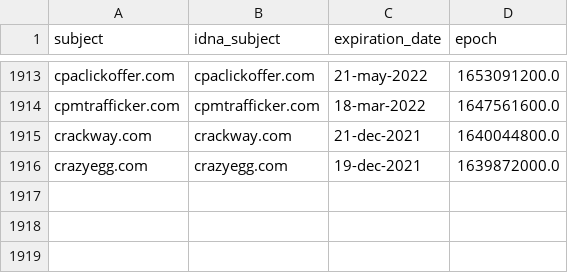
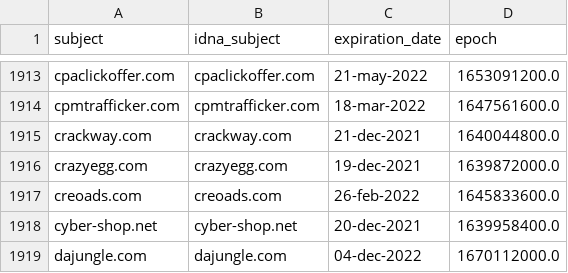
Before and after one commit to dead-hosts/cameleon_web_sysctl.org, a CSV file: .pyfunceble/whois.csv, drawn as a sheet; only a part is shown, gaps mark what is left out.

```diff
--- a/.pyfunceble/whois.csv
+++ b/.pyfunceble/whois.csv
@@ -1916 +1916,4 @@ crackway.com,crackway.com,21-dec-2021,1640044800.0
 crazyegg.com,crazyegg.com,19-dec-2021,1639872000.0
+creoads.com,creoads.com,26-feb-2022,1645833600.0
+cyber-shop.net,cyber-shop.net,20-dec-2021,1639958400.0
+dajungle.com,dajungle.com,04-dec-2022,1670112000.0
```
Also changed, not shown: .pyfunceble/inactive.csv, 13 other files.
